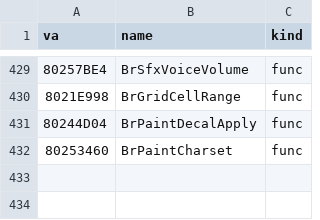
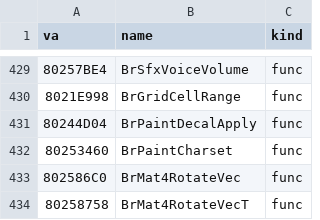
Before and after one commit to Link4Electronics/brally, a CSV file: n64/config/symbols_tgr.csv, drawn as a sheet; only a part is shown, gaps mark what is left out.

Commit message:
n64: BrMat4RotateVec and BrMat4RotateVecT byte-exact

```diff
--- a/n64/config/symbols_tgr.csv
+++ b/n64/config/symbols_tgr.csv
@@ -432 +432,3 @@ va,name,kind
 80253460,BrPaintCharset,func
+802586C0,BrMat4RotateVec,func
+80258758,BrMat4RotateVecT,func
```
Also changed, not shown: 3 other files.
